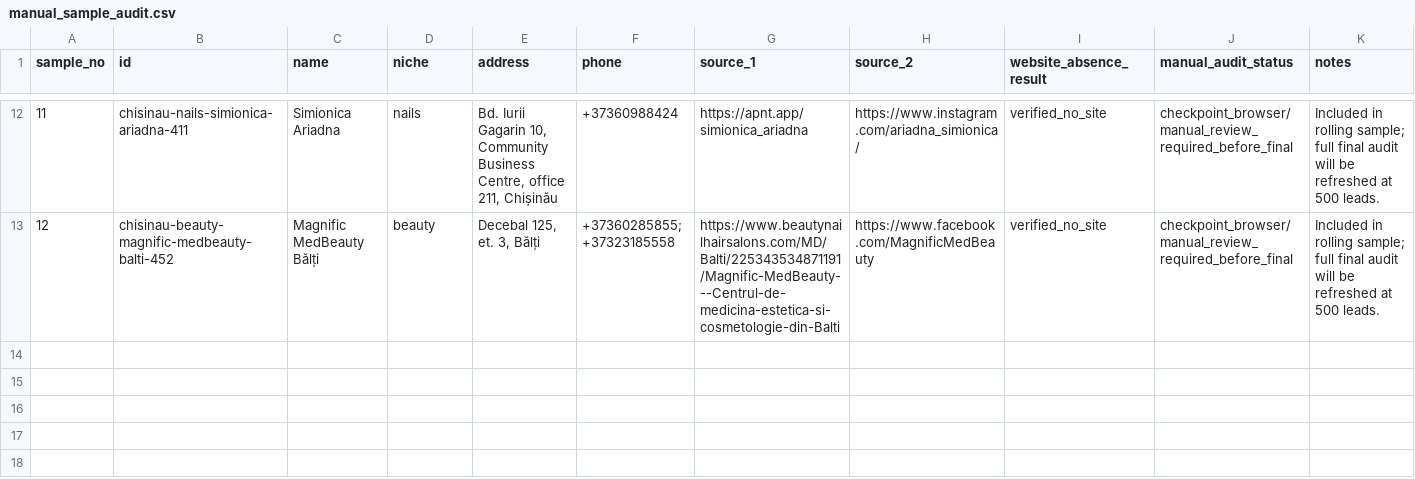
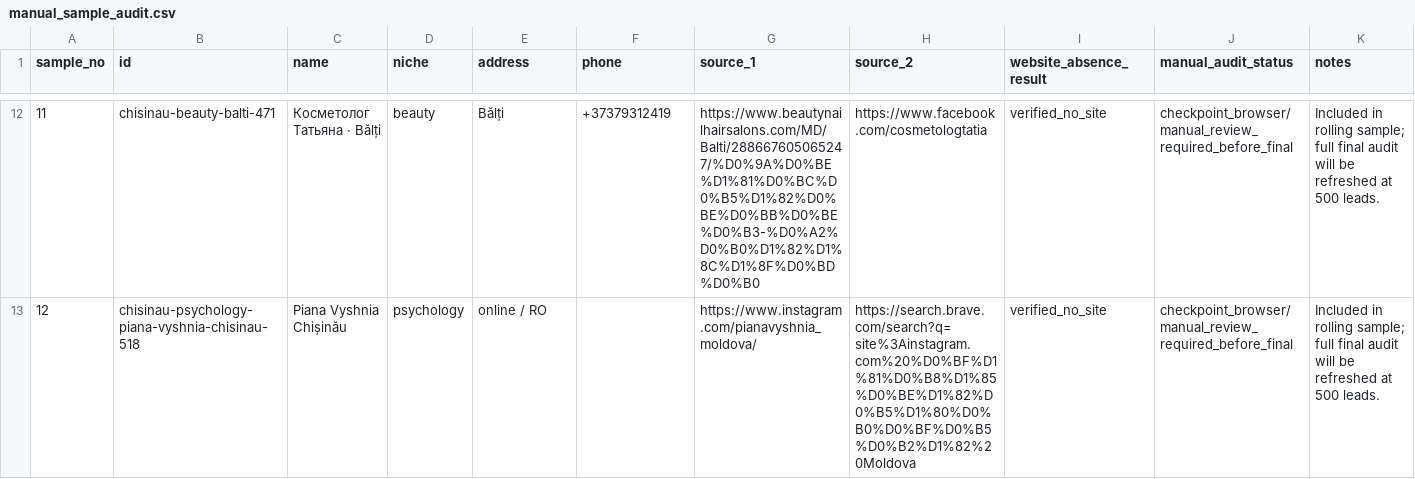
Before and after one commit to Gnomus1983/leadbase500-final, a CSV file: reports/manual_sample_audit.csv, drawn as a sheet; only a part is shown, gaps mark what is left out; the diff covers the shown part only.

Commit message:
Add verified psychology and coaching leads

```diff
--- a/reports/manual_sample_audit.csv
+++ b/reports/manual_sample_audit.csv
@@ -12,2 +12,2 @@
-"11","chisinau-nails-simionica-ariadna-411","Simionica Ariadna","nails","Bd. Iurii Gagarin 10, Community Business Centre, office 211, Chișinău","+37360988424","https://apnt.app/simionica_ariadna","https://www.instagram.com/ariadna_simionica/","verified_no_site","checkpoint_browser/manual_review_required_before_final","Included in rolling sample; full final audit will be refreshed at 500 leads."
-"12","chisinau-beauty-magnific-medbeauty-balti-452","Magnific MedBeauty Bălți","beauty","Decebal 125, et. 3, Bălți","+37360285855; +37323185558","https://www.beautynailhairsalons.com/MD/Balti/225343534871191/Magnific-MedBeauty---Centrul-de-medicina-estetica-si-cosmetologie-din-Balti","https://www.facebook.com/MagnificMedBeauty","verified_no_site","checkpoint_browser/manual_review_required_before_final","Included in rolling sample; full final audit will be refreshed at 500 leads."
+"11","chisinau-beauty-balti-471","Косметолог Татьяна · Bălți","beauty","Bălți","+37379312419","https://www.beautynailhairsalons.com/MD/Balti/288667605065247/%D0%9A%D0%BE%D1%81%D0%BC%D0%B5%D1%82%D0%BE%D0%BB%D0%BE%D0%B3-%D0%A2%D0%B0%D1%82%D1%8C%D1%8F%D0%BD%D0%B0","https://www.facebook.com/cosmetologtatia","verified_no_site","checkpoint_browser/manual_review_required_before_final","Included in rolling sample; full final audit will be refreshed at 500 leads."
+"12","chisinau-psychology-piana-vyshnia-chisinau-518","Piana Vyshnia Chișinău","psychology","online / RO","","https://www.instagram.com/pianavyshnia_moldova/","https://search.brave.com/search?q=site%3Ainstagram.com%20%D0%BF%D1%81%D0%B8%D1%85%D0%BE%D1%82%D0%B5%D1%80%D0%B0%D0%BF%D0%B5%D0%B2%D1%82%20Moldova","verified_no_site","checkpoint_browser/manual_review_required_before_final","Included in rolling sample; full final audit will be refreshed at 500 leads."
```
Also changed, not shown: 58 edited cells elsewhere in this file, 15 other files.
